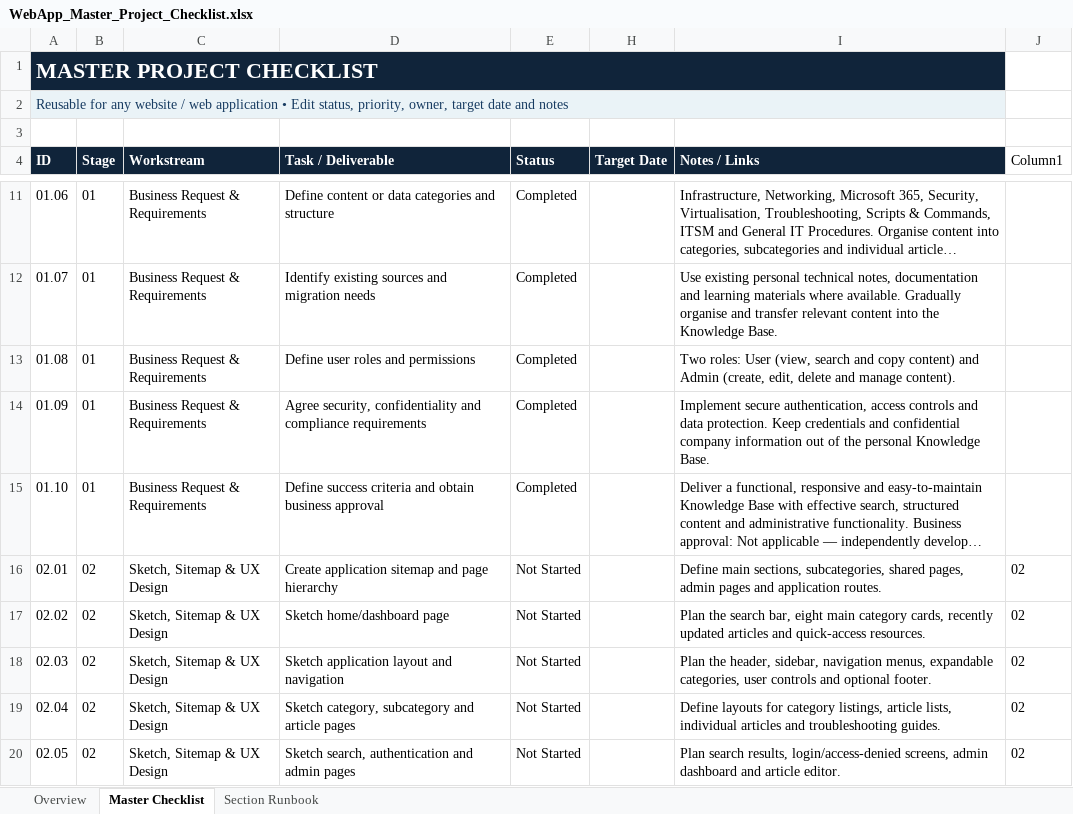
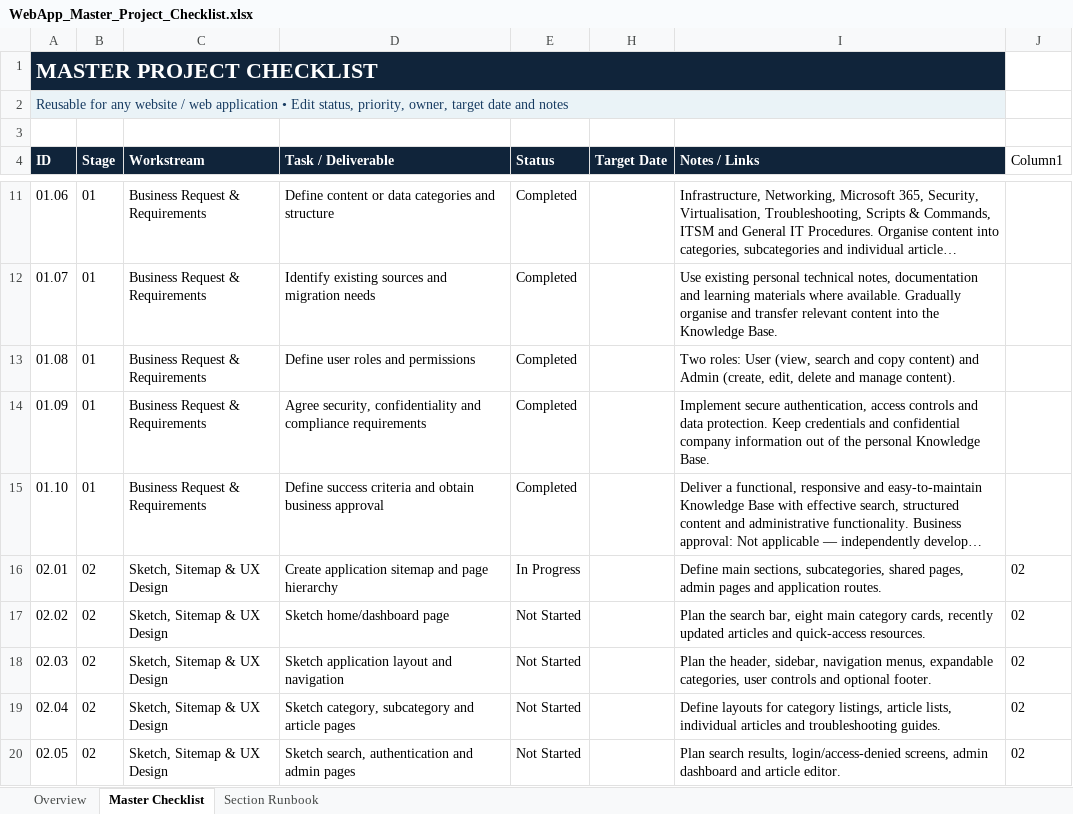
Before and after one commit to vikhulei/knowledgebase, an Excel workbook: frontend/docs/01-requirements/WebApp_Master_Project_Checklist.xlsx, sheet Master Checklist, drawn as a sheet; only a part is shown, gaps mark what is left out; long unchanged cells end in …; values as stored, in another font and other column widths than the file's, no borders; conditional formats and table styles not drawn; the diff names each change by its address in the sheet, - before the commit and + after, or states it on an @@ line.

Commit message:
chklst updated

```diff
--- a/frontend/docs/01-requirements/WebApp_Master_Project_Checklist.xlsx (sheet Master Checklist)
+++ b/frontend/docs/01-requirements/WebApp_Master_Project_Checklist.xlsx (sheet Master Checklist)
-E16 (Status): Not Started
+E16 (Status): In Progress
```
Also changed, not shown: sheet Overview.
